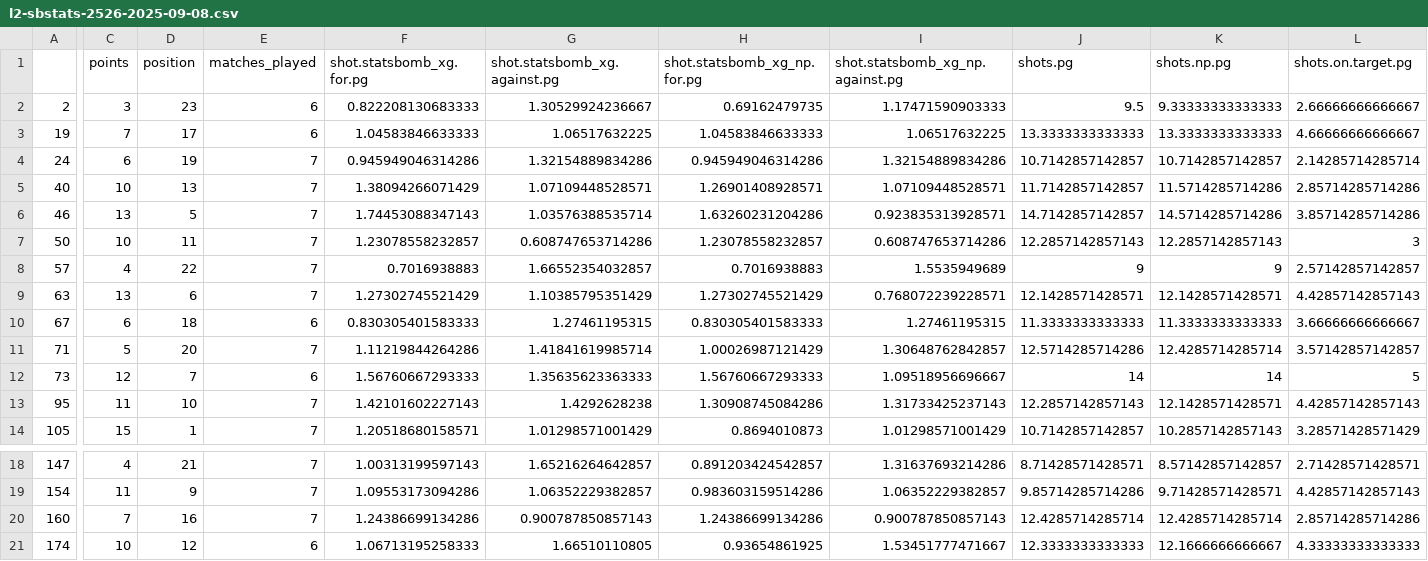
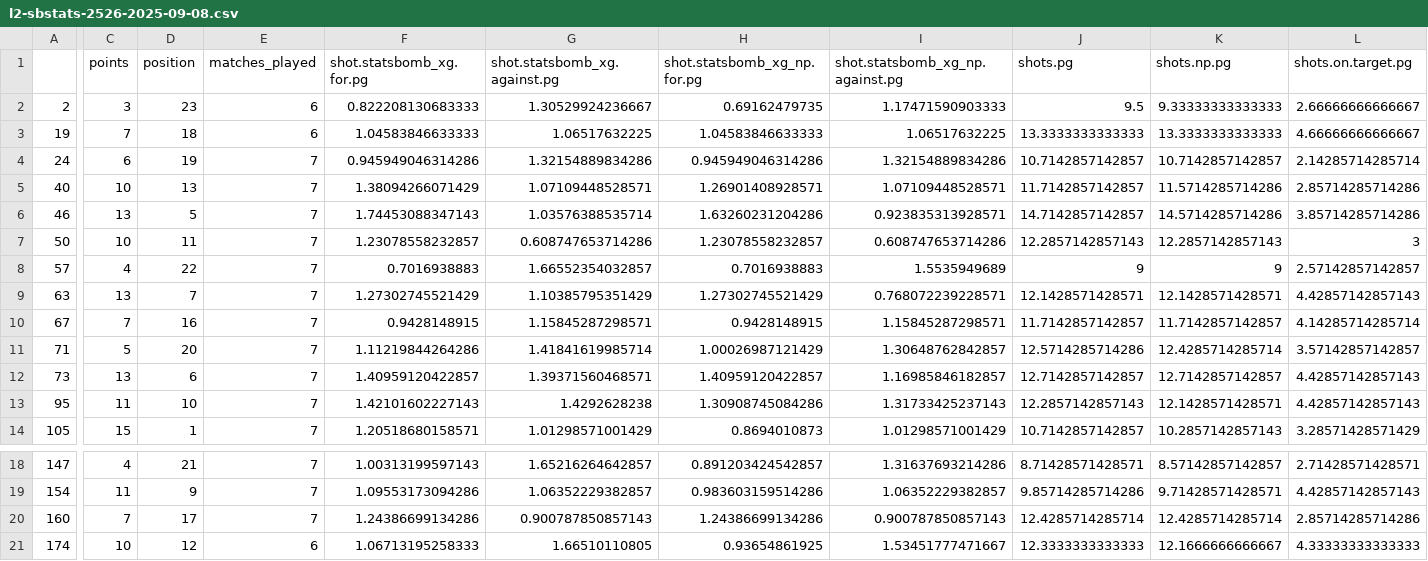
Before and after one commit to jjreade/oafc-files, a CSV file: l2-sbstats-2526-2025-09-08.csv, drawn as a sheet; only a part is shown, gaps mark what is left out; the diff covers the shown part only; the diff names each change by its address in the sheet, - before the commit and + after, or states it on an @@ line.

Commit message:
Auto update of 25/26 L2 stats by team: 2025-09-08 22:54:07.13273

```diff
--- a/l2-sbstats-2526-2025-09-08.csv
+++ b/l2-sbstats-2526-2025-09-08.csv
-D3 (position): 17
+D3 (position): 18
-D9 (position): 6
+D9 (position): 7
-C10 (points): 6
+C10 (points): 7
-D10 (position): 18
+D10 (position): 16
-E10 (matches_played): 6
+E10 (matches_played): 7
-F10 (shot.statsbomb_xg.for.pg): 0.830305401583333
+F10 (shot.statsbomb_xg.for.pg): 0.9428148915
-G10 (shot.statsbomb_xg.against.pg): 1.27461195315
+G10 (shot.statsbomb_xg.against.pg): 1.15845287298571
-H10 (shot.statsbomb_xg_np.for.pg): 0.830305401583333
+H10 (shot.statsbomb_xg_np.for.pg): 0.9428148915
-I10 (shot.statsbomb_xg_np.against.pg): 1.27461195315
+I10 (shot.statsbomb_xg_np.against.pg): 1.15845287298571
-J10 (shots.pg): 11.3333333333333
+J10 (shots.pg): 11.7142857142857
-K10 (shots.np.pg): 11.3333333333333
+K10 (shots.np.pg): 11.7142857142857
-L10 (shots.on.target.pg): 3.66666666666667
+L10 (shots.on.target.pg): 4.14285714285714
-C12 (points): 12
+C12 (points): 13
-D12 (position): 7
+D12 (position): 6
-E12 (matches_played): 6
+E12 (matches_played): 7
-F12 (shot.statsbomb_xg.for.pg): 1.56760667293333
+F12 (shot.statsbomb_xg.for.pg): 1.40959120422857
-G12 (shot.statsbomb_xg.against.pg): 1.35635623363333
+G12 (shot.statsbomb_xg.against.pg): 1.39371560468571
-H12 (shot.statsbomb_xg_np.for.pg): 1.56760667293333
+H12 (shot.statsbomb_xg_np.for.pg): 1.40959120422857
-I12 (shot.statsbomb_xg_np.against.pg): 1.09518956696667
+I12 (shot.statsbomb_xg_np.against.pg): 1.16985846182857
-J12 (shots.pg): 14
+J12 (shots.pg): 12.7142857142857
-K12 (shots.np.pg): 14
+K12 (shots.np.pg): 12.7142857142857
-L12 (shots.on.target.pg): 5
+L12 (shots.on.target.pg): 4.42857142857143
-D20 (position): 16
+D20 (position): 17
```
Also changed, not shown: 16 edited cells elsewhere in this file.
